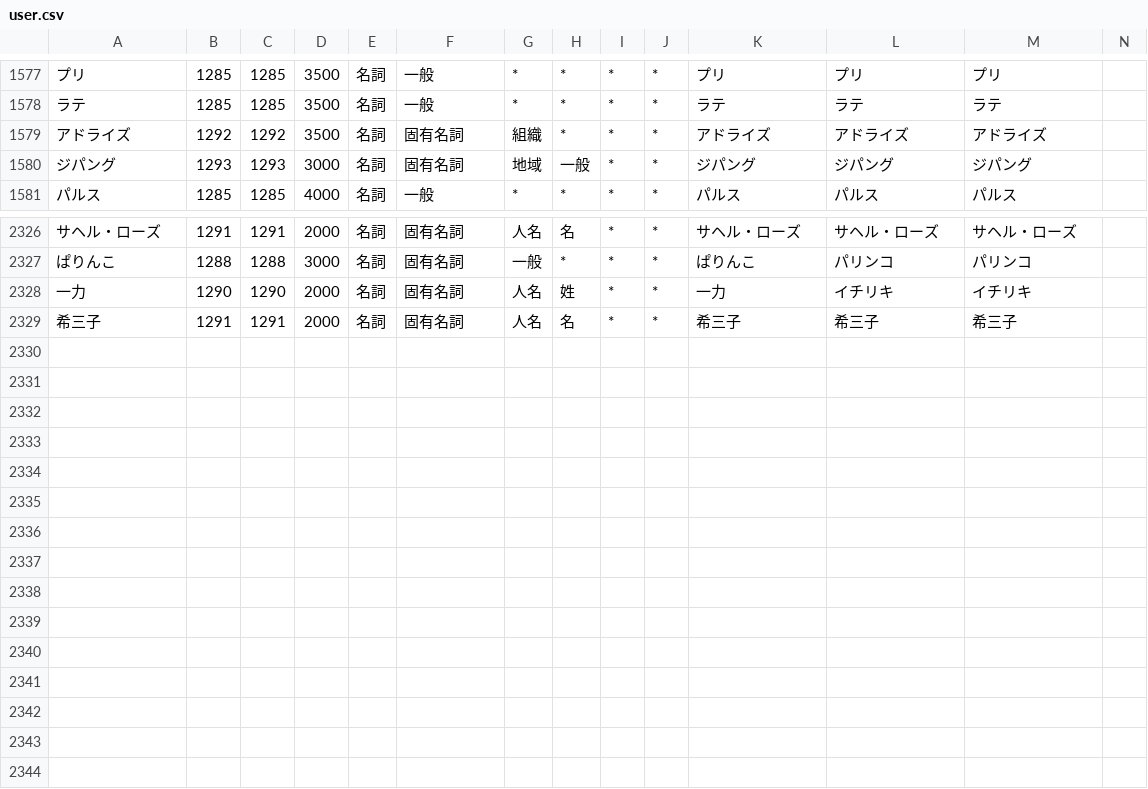
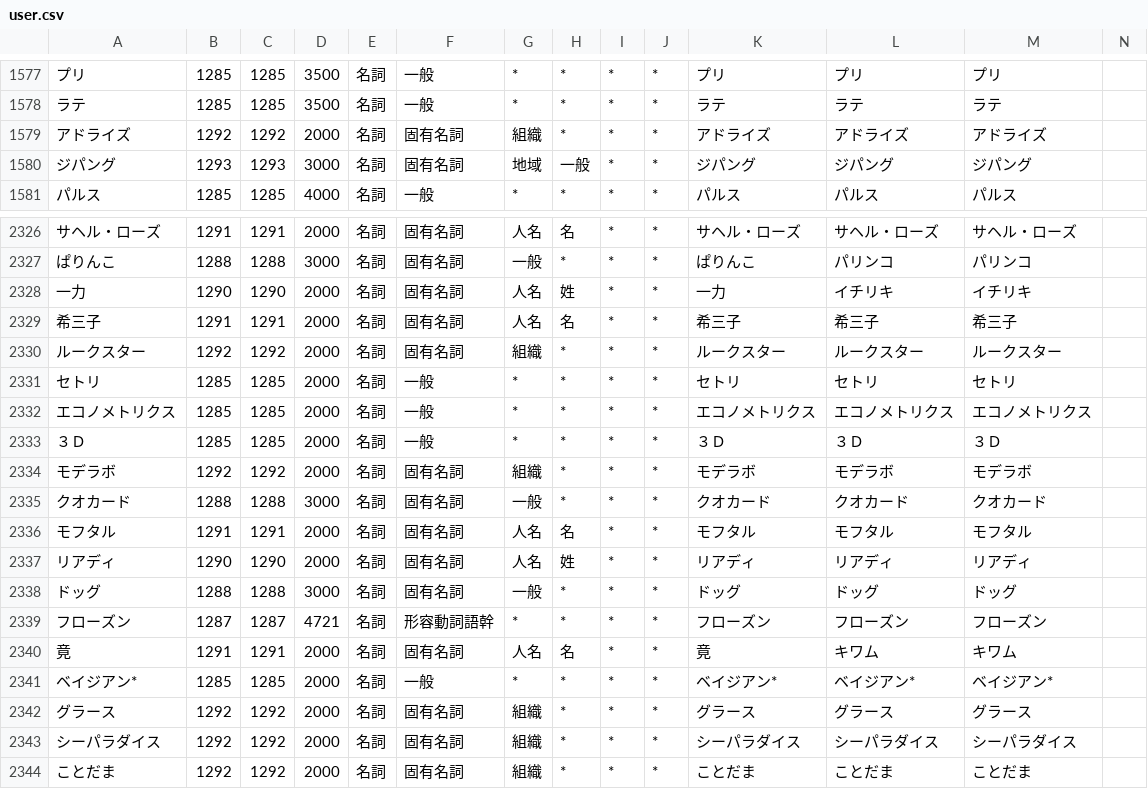
Before and after one commit to millimoji/ribbon, a CSV file: tools/script/user.csv, drawn as a sheet; only a part is shown, gaps mark what is left out.

Commit message:
add words

```diff
--- a/tools/script/user.csv
+++ b/tools/script/user.csv
@@ -1578,3 +1578,3 @@
 ラテ,1285,1285,3500,名詞,一般,*,*,*,*,ラテ,ラテ,ラテ
-アドライズ,1292,1292,3500,名詞,固有名詞,組織,*,*,*,アドライズ,アドライズ,アドライズ
+アドライズ,1292,1292,2000,名詞,固有名詞,組織,*,*,*,アドライズ,アドライズ,アドライズ
 ジパング,1293,1293,3000,名詞,固有名詞,地域,一般,*,*,ジパング,ジパング,ジパング
@@ -2329 +2329,16 @@
 希三子,1291,1291,2000,名詞,固有名詞,人名,名,*,*,希三子,希三子,希三子
+ルークスター,1292,1292,2000,名詞,固有名詞,組織,*,*,*,ルークスター,ルークスター,ルークスター
+セトリ,1285,1285,2000,名詞,一般,*,*,*,*,セトリ,セトリ,セトリ
+エコノメトリクス,1285,1285,2000,名詞,一般,*,*,*,*,エコノメトリクス,エコノメトリクス,エコノメトリクス
+３Ｄ,1285,1285,2000,名詞,一般,*,*,*,*,３Ｄ,３Ｄ,３Ｄ
+モデラボ,1292,1292,2000,名詞,固有名詞,組織,*,*,*,モデラボ,モデラボ,モデラボ
+クオカード,1288,1288,3000,名詞,固有名詞,一般,*,*,*,クオカード,クオカード,クオカード
+モフタル,1291,1291,2000,名詞,固有名詞,人名,名,*,*,モフタル,モフタル,モフタル
+リアディ,1290,1290,2000,名詞,固有名詞,人名,姓,*,*,リアディ,リアディ,リアディ
+ドッグ,1288,1288,3000,名詞,固有名詞,一般,*,*,*,ドッグ,ドッグ,ドッグ
+フローズン,1287,1287,4721,名詞,形容動詞語幹,*,*,*,*,フローズン,フローズン,フローズン
+竟,1291,1291,2000,名詞,固有名詞,人名,名,*,*,竟,キワム,キワム
+ベイジアン*,1285,1285,2000,名詞,一般,*,*,*,*,ベイジアン*,ベイジアン*,ベイジアン*
+グラース,1292,1292,2000,名詞,固有名詞,組織,*,*,*,グラース,グラース,グラース
+シーパラダイス,1292,1292,2000,名詞,固有名詞,組織,*,*,*,シーパラダイス,シーパラダイス,シーパラダイス
+ことだま,1292,1292,2000,名詞,固有名詞,組織,*,*,*,ことだま,ことだま,ことだま
```
